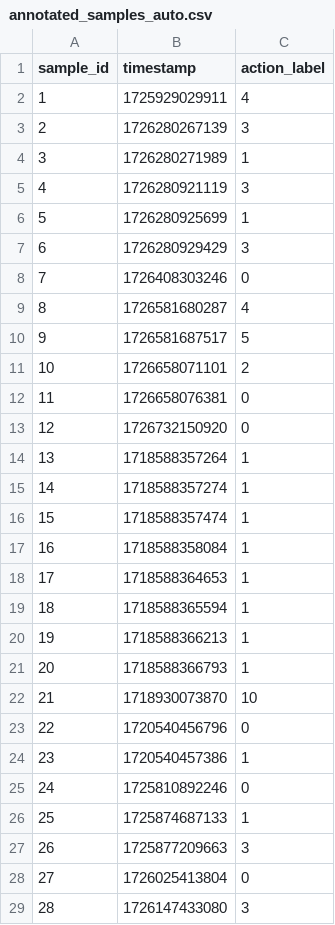
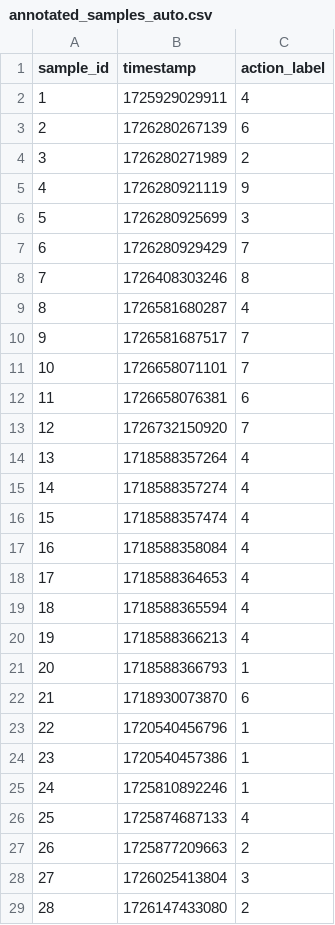
Before and after one commit to Rimpei-Qdai/auto-annotation-research, a CSV file: new/annotation_tool/annotated_samples_auto.csv, drawn as a sheet; only a part is shown; the diff covers the shown part only.

Commit message:
Refactor VLM runtime and add annotation analysis reports

```diff
--- a/new/annotation_tool/annotated_samples_auto.csv
+++ b/new/annotation_tool/annotated_samples_auto.csv
@@ -2,28 +2,28 @@ sample_id,timestamp,action_label
 1,1725929029911,4
-2,1726280267139,3
-3,1726280271989,1
-4,1726280921119,3
-5,1726280925699,1
-6,1726280929429,3
-7,1726408303246,0
+2,1726280267139,6
+3,1726280271989,2
+4,1726280921119,9
+5,1726280925699,3
+6,1726280929429,7
+7,1726408303246,8
 8,1726581680287,4
-9,1726581687517,5
-10,1726658071101,2
-11,1726658076381,0
-12,1726732150920,0
-13,1718588357264,1
-14,1718588357274,1
-15,1718588357474,1
-16,1718588358084,1
-17,1718588364653,1
-18,1718588365594,1
-19,1718588366213,1
+9,1726581687517,7
+10,1726658071101,7
+11,1726658076381,6
+12,1726732150920,7
+13,1718588357264,4
+14,1718588357274,4
+15,1718588357474,4
+16,1718588358084,4
+17,1718588364653,4
+18,1718588365594,4
+19,1718588366213,4
 20,1718588366793,1
-21,1718930073870,10
-22,1720540456796,0
+21,1718930073870,6
+22,1720540456796,1
 23,1720540457386,1
-24,1725810892246,0
-25,1725874687133,1
-26,1725877209663,3
-27,1726025413804,0
-28,1726147433080,3
+24,1725810892246,1
+25,1725874687133,4
+26,1725877209663,2
+27,1726025413804,3
+28,1726147433080,2
```
Also changed, not shown: 67 edited cells elsewhere in this file, 14 other files.
